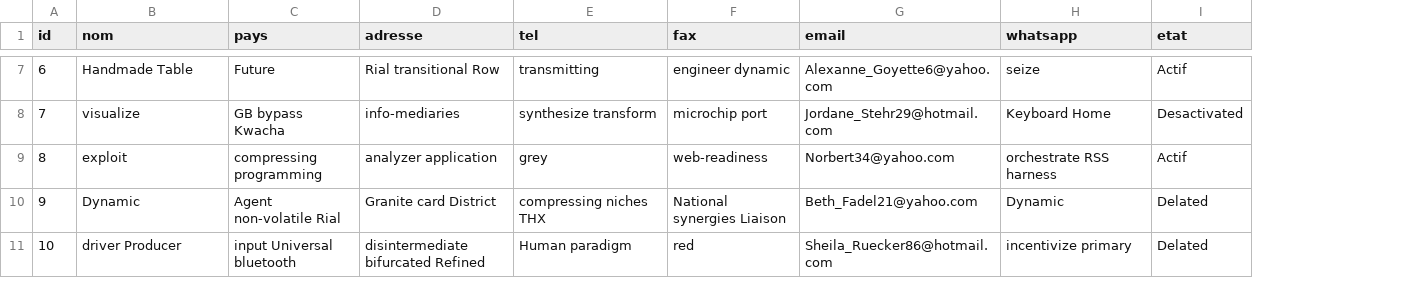
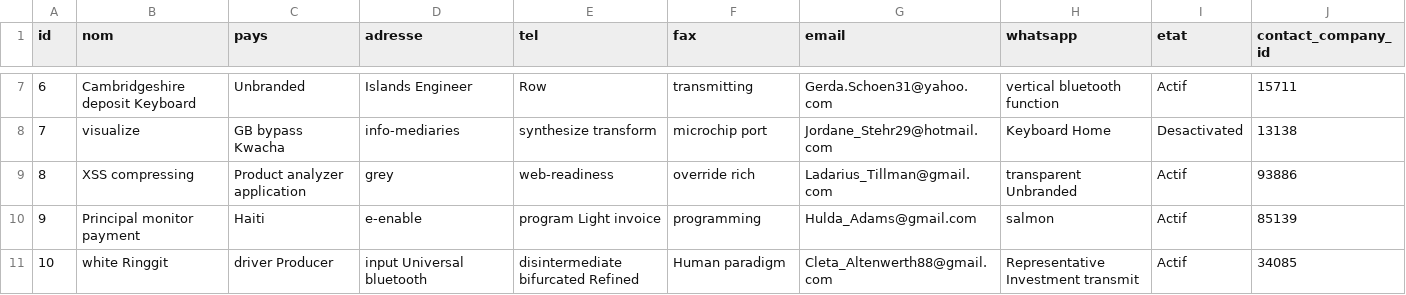
Before and after one commit to AfricomService/ManageConfigCorresp17, a CSV file: src/main/resources/config/liquibase/fake-data/person_company.csv, drawn as a sheet; only a part is shown, gaps mark what is left out; the diff covers the shown part only; the diff names each change by its address in the sheet, - before the commit and + after, or states it on an @@ line.

Commit message:
Ajout des fonctionnalités de contact company et personne company

```diff
--- a/src/main/resources/config/liquibase/fake-data/person_company.csv
+++ b/src/main/resources/config/liquibase/fake-data/person_company.csv
+column J (contact_company_id), rows 7-11: 15711 | 13138 | 93886 | 85139 | 34085
-B7 (nom): Handmade Table
+B7 (nom): Cambridgeshire deposit Keyboard
-C7 (pays): Future
+C7 (pays): Unbranded
-D7 (adresse): Rial transitional Row
+D7 (adresse): Islands Engineer
-E7 (tel): transmitting
+E7 (tel): Row
-F7 (fax): engineer dynamic
+F7 (fax): transmitting
-G7 (email): Alexanne_Goyette6@yahoo.com
+G7 (email): Gerda.Schoen31@yahoo.com
-H7 (whatsapp): seize
+H7 (whatsapp): vertical bluetooth function
-B9 (nom): exploit
+B9 (nom): XSS compressing
-C9 (pays): compressing programming
+C9 (pays): Product analyzer application
-D9 (adresse): analyzer application
+D9 (adresse): grey
-E9 (tel): grey
+E9 (tel): web-readiness
-F9 (fax): web-readiness
+F9 (fax): override rich
-G9 (email): Norbert34@yahoo.com
+G9 (email): Ladarius_Tillman@gmail.com
-H9 (whatsapp): orchestrate RSS harness
+H9 (whatsapp): transparent Unbranded
-B10 (nom): Dynamic
+B10 (nom): Principal monitor payment
-C10 (pays): Agent non-volatile Rial
+C10 (pays): Haiti
-D10 (adresse): Granite card District
+D10 (adresse): e-enable
-E10 (tel): compressing niches THX
+E10 (tel): program Light invoice
-F10 (fax): National synergies Liaison
+F10 (fax): programming
-G10 (email): Beth_Fadel21@yahoo.com
+G10 (email): Hulda_Adams@gmail.com
-H10 (whatsapp): Dynamic
+H10 (whatsapp): salmon
-I10:I11 (etat): Delated
+I10:I11 (etat): Actif
-B11 (nom): driver Producer
+B11 (nom): white Ringgit
-C11 (pays): input Universal bluetooth
+C11 (pays): driver Producer
-D11 (adresse): disintermediate bifurcated Refined
+D11 (adresse): input Universal bluetooth
-E11 (tel): Human paradigm
+E11 (tel): disintermediate bifurcated Refined
-F11 (fax): red
+F11 (fax): Human paradigm
-G11 (email): Sheila_Ruecker86@hotmail.com
+G11 (email): Cleta_Altenwerth88@gmail.com
-H11 (whatsapp): incentivize primary
+H11 (whatsapp): Representative Investment transmit
```
Also changed, not shown: 29 edited cells elsewhere in this file, 10 other files.
